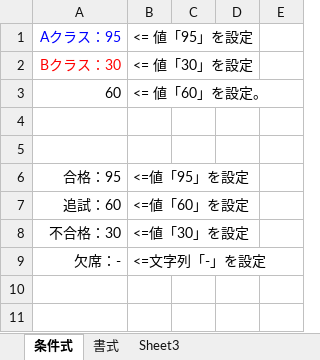
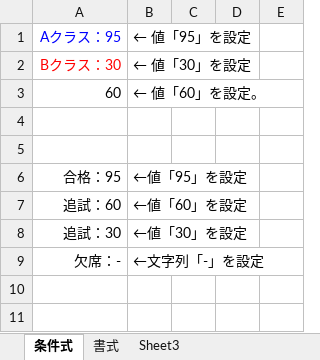
Before and after one commit to mygreen/excel-cellformatter, an Excel workbook: src/site/sphinx/memo/memo.xlsx, sheet 条件式, drawn as a sheet; only a part is shown; values as stored, in another font and other column widths than the file's, no borders; removed rows and columns are numbered as before the commit, all else as after; the diff names each change by its address in the sheet, - before the commit and + after, or states it on an @@ line.

Commit message:
サンプルの修正

```diff
--- a/src/site/sphinx/memo/memo.xlsx (sheet 条件式)
+++ b/src/site/sphinx/memo/memo.xlsx (sheet 条件式)
-B1: <= 値「95」を設定
+B1: ← 値「95」を設定
-B2: <= 値「30」を設定
+B2: ← 値「30」を設定
-B3: <= 値「60」を設定。
+B3: ← 値「60」を設定。
-B6: <=値「95」を設定
+B6: ←値「95」を設定
-B7: <=値「60」を設定
+B7: ←値「60」を設定
-row 8: 不合格：30 | <=値「30」を設定
+row 8: 追試：30 | ←値「30」を設定
-B9: <=文字列「-」を設定
+B9: ←文字列「-」を設定
```
